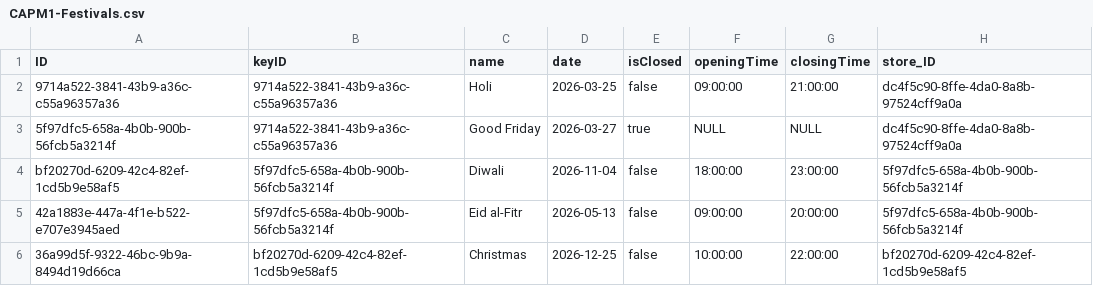
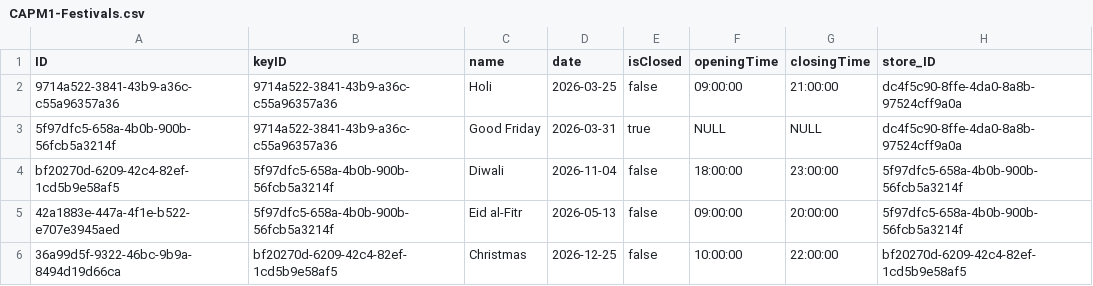
Before and after one commit to akarshan2602/CAPM1, a CSV file: db/data/CAPM1-Festivals.csv, drawn as a sheet.

```diff
--- a/db/data/CAPM1-Festivals.csv
+++ b/db/data/CAPM1-Festivals.csv
@@ -2,3 +2,3 @@ ID;keyID;name;date;isClosed;openingTime;closingTime;store_ID
 9714a522-3841-43b9-a36c-c55a96357a36;9714a522-3841-43b9-a36c-c55a96357a36;Holi;2026-03-25;false;09:00:00;21:00:00;dc4f5c90-8ffe-4da0-8a8b-97524cff9a0a
-5f97dfc5-658a-4b0b-900b-56fcb5a3214f;9714a522-3841-43b9-a36c-c55a96357a36;Good Friday;2026-03-27;true;NULL;NULL;dc4f5c90-8ffe-4da0-8a8b-97524cff9a0a
+5f97dfc5-658a-4b0b-900b-56fcb5a3214f;9714a522-3841-43b9-a36c-c55a96357a36;Good Friday;2026-03-31;true;NULL;NULL;dc4f5c90-8ffe-4da0-8a8b-97524cff9a0a
 bf20270d-6209-42c4-82ef-1cd5b9e58af5;5f97dfc5-658a-4b0b-900b-56fcb5a3214f;Diwali;2026-11-04;false;18:00:00;23:00:00;5f97dfc5-658a-4b0b-900b-56fcb5a3214f
```
Also changed, not shown: 7 other files.
